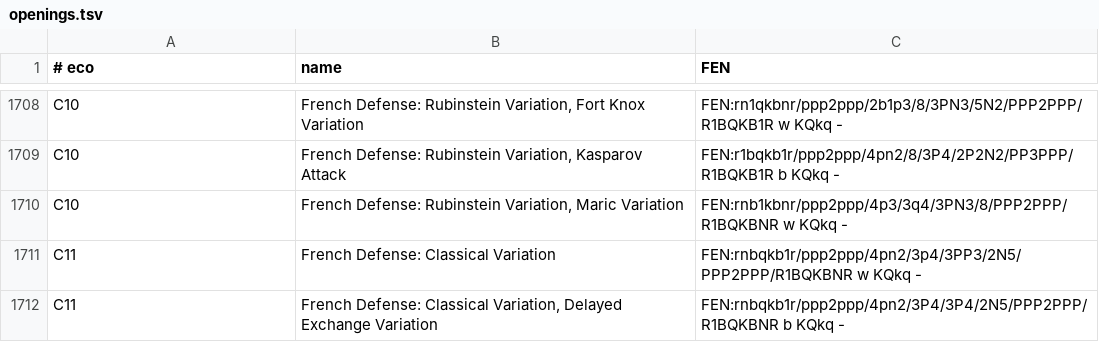
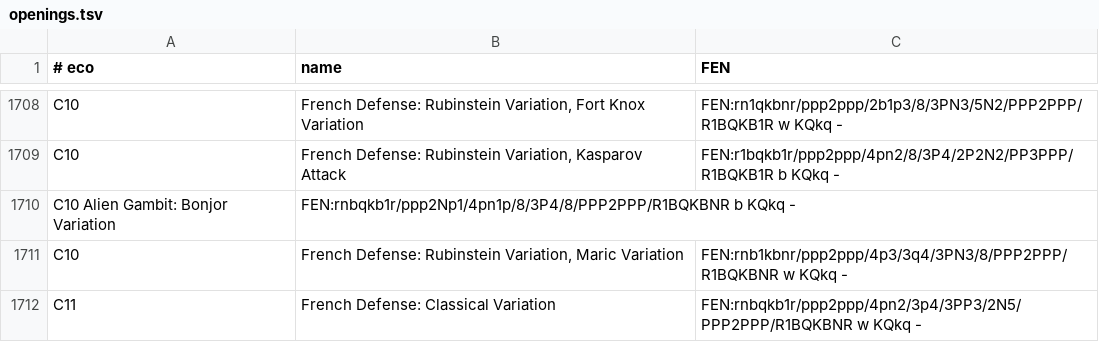
Before and after one commit to Kaname727/BetaChess, a TSV file: src/main/resources/betachess/com/assets/openings/openings.tsv, drawn as a sheet; only a part is shown, gaps mark what is left out; the shorter side is filled out with more unchanged rows.

Commit message:
add Alien Gambit:Bonjor Variation

```diff
--- a/src/main/resources/betachess/com/assets/openings/openings.tsv
+++ b/src/main/resources/betachess/com/assets/openings/openings.tsv
@@ -1709,2 +1709,3 @@ C10	French Defense: Rubinstein Variation, Fort Knox Variation	FEN:rn1qkbnr/ppp2p
 C10	French Defense: Rubinstein Variation, Kasparov Attack	FEN:r1bqkb1r/ppp2ppp/4pn2/8/3P4/2P2N2/PP3PPP/R1BQKB1R b KQkq -
+C10 Alien Gambit: Bonjor Variation	FEN:rnbqkb1r/ppp2Np1/4pn1p/8/3P4/8/PPP2PPP/R1BQKBNR b KQkq -
 C10	French Defense: Rubinstein Variation, Maric Variation	FEN:rnb1kbnr/ppp2ppp/4p3/3q4/3PN3/8/PPP2PPP/R1BQKBNR w KQkq -
```
